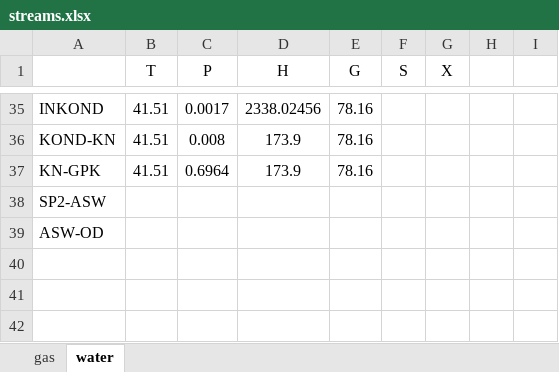
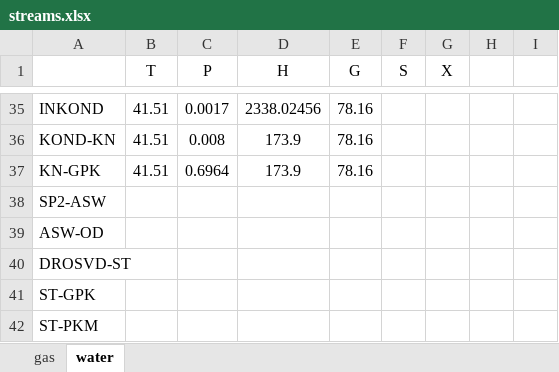
Before and after one commit to maksimovia/GZ, an Excel workbook: streams.xlsx, sheet water, drawn as a sheet; only a part is shown, gaps mark what is left out; values as stored, in another font and other column widths than the file's, no borders; the diff names each change by its address in the sheet, - before the commit and + after, or states it on an @@ line.

```diff
--- a/streams.xlsx (sheet water)
+++ b/streams.xlsx (sheet water)
+row 40: DROSVD-ST
+row 41: ST-GPK
+row 42: ST-PKM
```
Also changed, not shown: blocks.xlsx, 4 other files.
